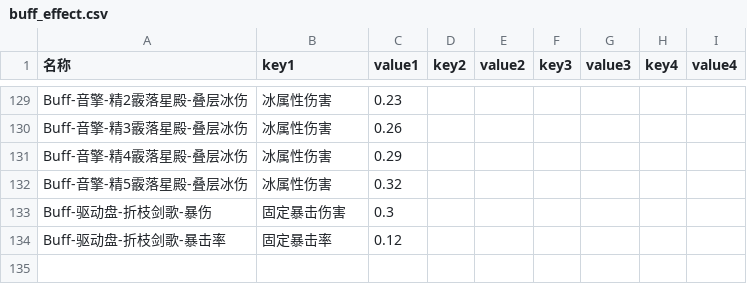
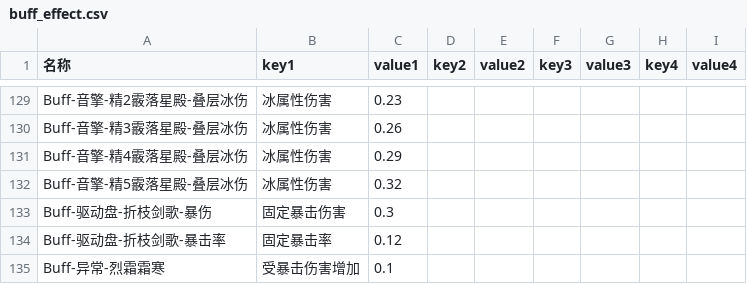
Before and after one commit to h1531095/ZSim, a CSV file: data/buff_effect.csv, drawn as a sheet; only a part is shown, gaps mark what is left out.

```diff
--- a/data/buff_effect.csv
+++ b/data/buff_effect.csv
@@ -134 +134,2 @@ Buff-驱动盘-折枝剑歌-暴伤,固定暴击伤害,0.3,,,,,,
 Buff-驱动盘-折枝剑歌-暴击率,固定暴击率,0.12,,,,,,
+Buff-异常-烈霜霜寒,受暴击伤害增加,0.1,,,,,,
```
Also changed, not shown: data/skill.csv, data/激活判断.csv, 20 other files.
